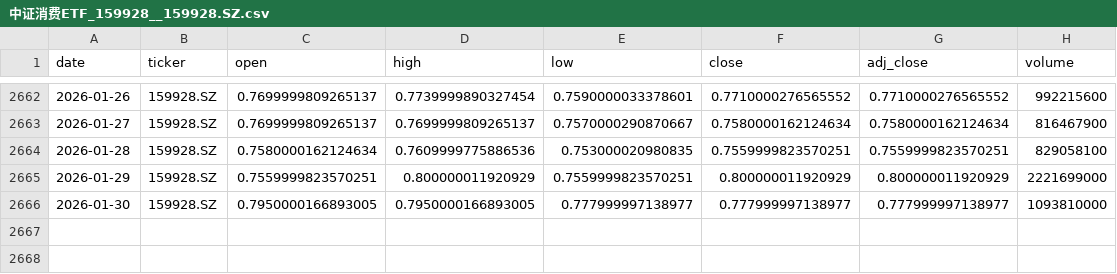
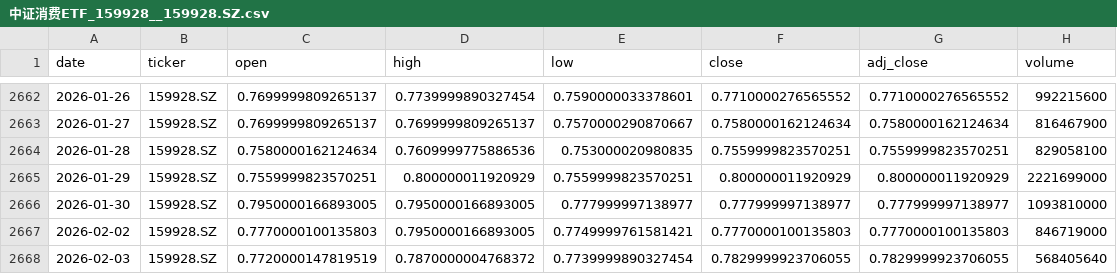
Before and after one commit to zid036116-ship-it/-, a CSV file: market_data/中证消费ETF_159928__159928.SZ.csv, drawn as a sheet; only a part is shown, gaps mark what is left out.

```diff
--- a/market_data/中证消费ETF_159928__159928.SZ.csv
+++ b/market_data/中证消费ETF_159928__159928.SZ.csv
@@ -2666 +2666,3 @@
 2026-01-30,159928.SZ,0.7950000166893005,0.7950000166893005,0.777999997138977,0.777999997138977,0.777999997138977,1093810000
+2026-02-02,159928.SZ,0.7770000100135803,0.7950000166893005,0.7749999761581421,0.7770000100135803,0.7770000100135803,846719000
+2026-02-03,159928.SZ,0.7720000147819519,0.7870000004768372,0.7739999890327454,0.7829999923706055,0.7829999923706055,568405640
```
Also changed, not shown: docs/market_data/沪深300ETF_华泰柏瑞__510300.SS.csv, market_data/Hang Seng TECH 恒生科技___HSTECH.csv, 6 other files.
